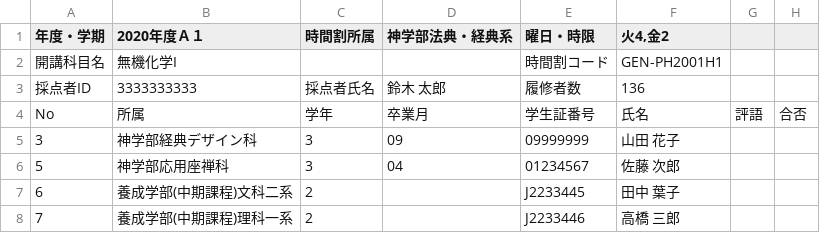
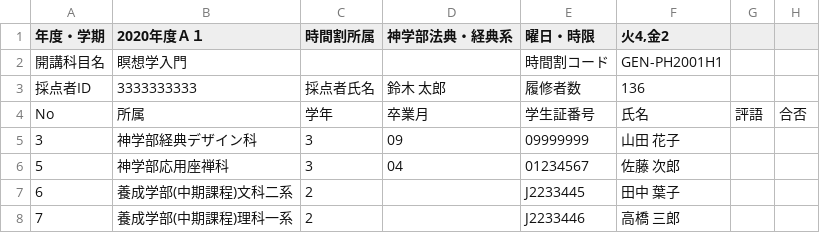
Before and after one commit to haborite/scoring_app, a CSV file: reference_files/utas_example_1.csv, drawn as a sheet.

Commit message:
fix example

```diff
--- a/reference_files/utas_example_1.csv
+++ b/reference_files/utas_example_1.csv
@@ -1,3 +1,3 @@
 年度・学期,2020年度Ａ１,時間割所属,神学部法典・経典系,曜日・時限,"火4,金2",,
-開講科目名,無機化学I,,,時間割コード,GEN-PH2001H1,,
+開講科目名,瞑想学入門,,,時間割コード,GEN-PH2001H1,,
 採点者ID,3333333333,採点者氏名,鈴木　太郎,履修者数,136,,
```
